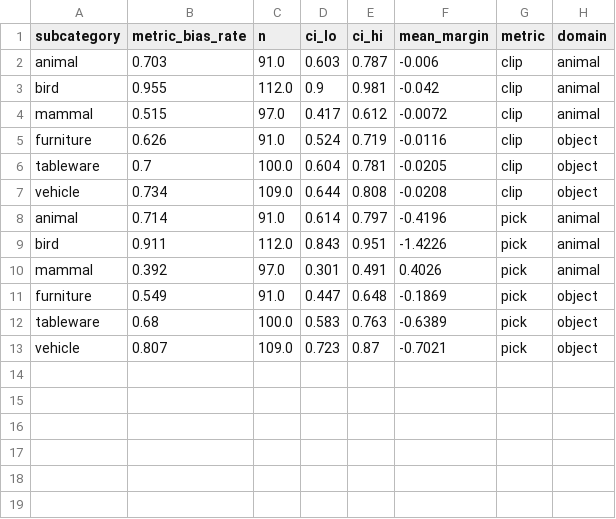
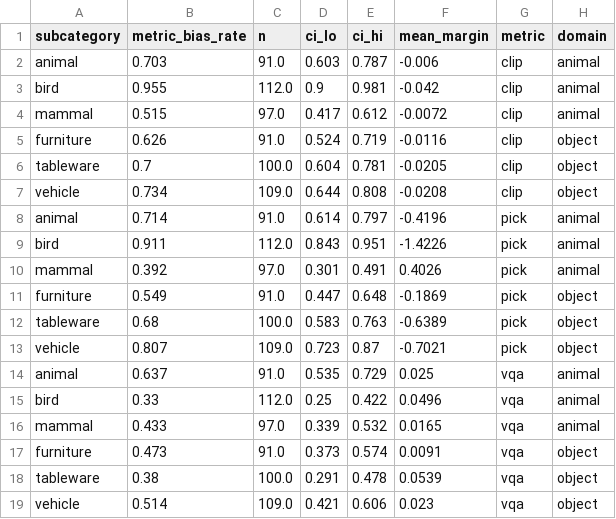
Before and after one commit to xchuan-li/cross_lingual_protobias, a CSV file: v3/experiments/exp3h_t2i_metrics/results/metric_bias_by_subcategory.csv, drawn as a sheet; the diff names each change by its address in the sheet, - before the commit and + after, or states it on an @@ line.

```diff
--- a/v3/experiments/exp3h_t2i_metrics/results/metric_bias_by_subcategory.csv
+++ b/v3/experiments/exp3h_t2i_metrics/results/metric_bias_by_subcategory.csv
+row 14: animal | 0.637 | 91.0 | 0.535 | 0.729 | 0.025 | vqa | animal
+row 15: bird | 0.33 | 112.0 | 0.25 | 0.422 | 0.0496 | vqa | animal
+row 16: mammal | 0.433 | 97.0 | 0.339 | 0.532 | 0.0165 | vqa | animal
+row 17: furniture | 0.473 | 91.0 | 0.373 | 0.574 | 0.0091 | vqa | object
+row 18: tableware | 0.38 | 100.0 | 0.291 | 0.478 | 0.0539 | vqa | object
+row 19: vehicle | 0.514 | 109.0 | 0.421 | 0.606 | 0.023 | vqa | object
```
Also changed, not shown: v3/experiments/exp3h_t2i_metrics/results/metric_bias_by_attr.csv, v3/experiments/exp3h_t2i_metrics/results/vlm_metric_tracking.csv, 5 other files.
